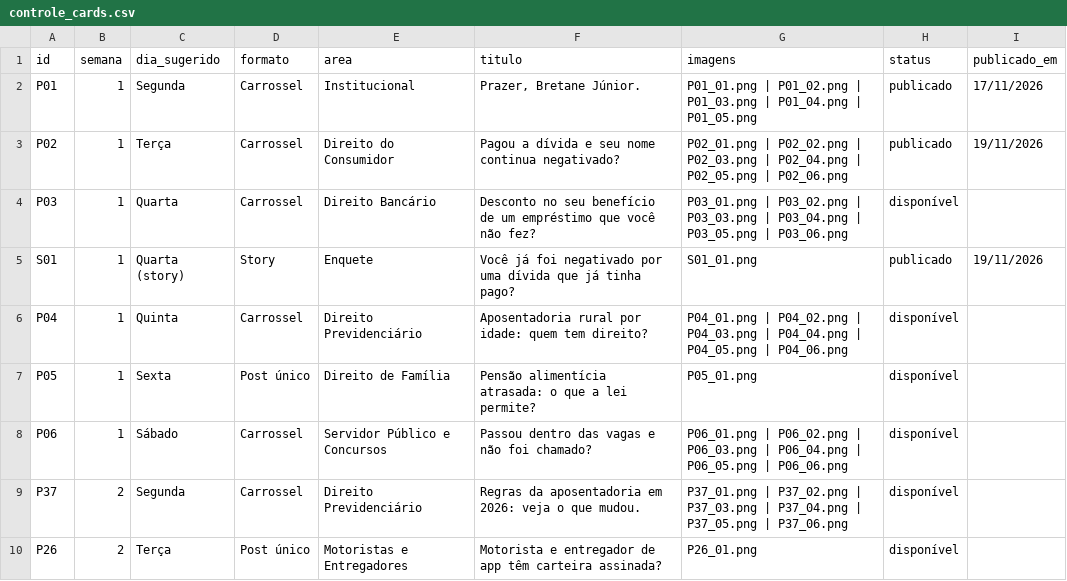
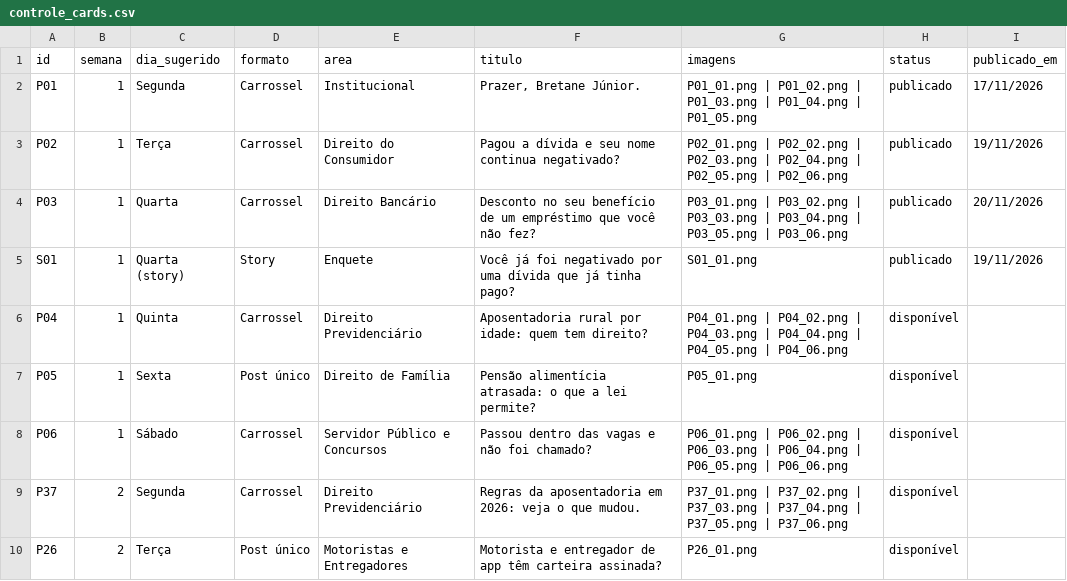
Before and after one commit to bretanejunior/cards-bretanejr, a CSV file: controle/controle_cards.csv, drawn as a sheet; only a part is shown.

Commit message:
P03 publicado em 20/11/2026

```diff
--- a/controle/controle_cards.csv
+++ b/controle/controle_cards.csv
@@ -3,3 +3,3 @@ P01;1;Segunda;Carrossel;Institucional;Prazer, Bretane Júnior.;P01_01.png | P01_
 P02;1;Terça;Carrossel;Direito do Consumidor;Pagou a dívida e seu nome continua negativado?;P02_01.png | P02_02.png | P02_03.png | P02_04.png | P02_05.png | P02_06.png;publicado;19/11/2026
-P03;1;Quarta;Carrossel;Direito Bancário;Desconto no seu benefício de um empréstimo que você não fez?;P03_01.png | P03_02.png | P03_03.png | P03_04.png | P03_05.png | P03_06.png;disponível;
+P03;1;Quarta;Carrossel;Direito Bancário;Desconto no seu benefício de um empréstimo que você não fez?;P03_01.png | P03_02.png | P03_03.png | P03_04.png | P03_05.png | P03_06.png;publicado;20/11/2026
 S01;1;Quarta (story);Story;Enquete;Você já foi negativado por uma dívida que já tinha pago?;S01_01.png;publicado;19/11/2026
```
